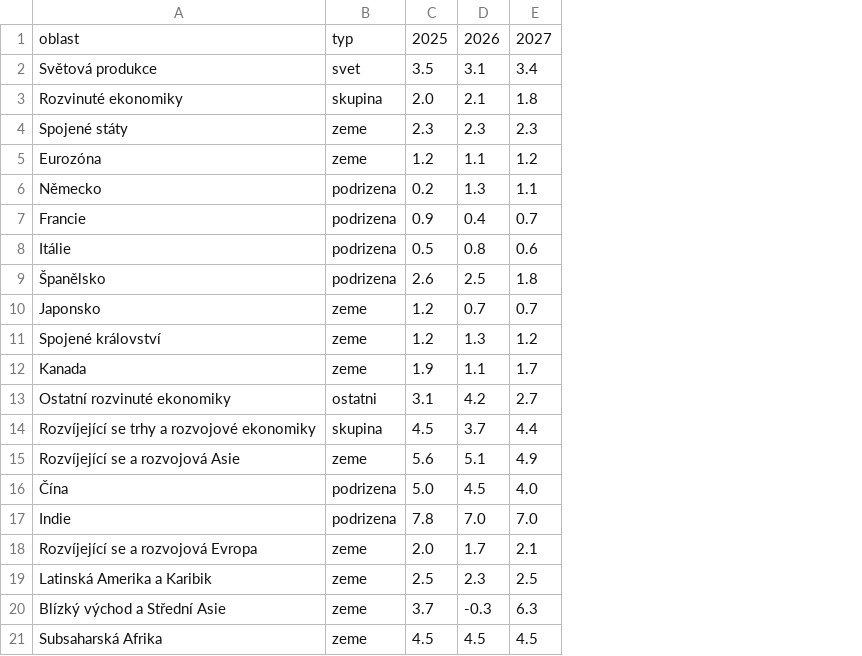
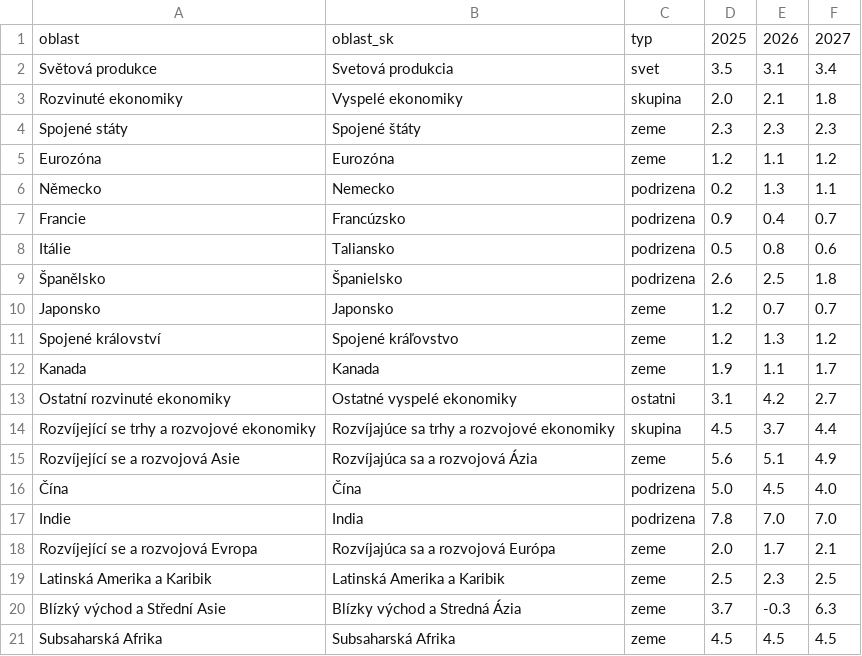
Before and after one commit to LosLameros/Agent-1, a CSV file: vystupy/grafy/2026-10-16-vyhled-mmf-tabulka.csv, drawn as a sheet; the diff names each change by its address in the sheet, - before the commit and + after, or states it on an @@ line.

```diff
--- a/vystupy/grafy/2026-10-16-vyhled-mmf-tabulka.csv
+++ b/vystupy/grafy/2026-10-16-vyhled-mmf-tabulka.csv
+column B, rows 1-21: oblast_sk | Svetová produkcia | Vyspelé ekonomiky | Spojené štáty | Eurozóna | Nemecko | Francúzsko | Taliansko | Španielsko | Japonsko | Spojené kráľovstvo | Kanada | Ostatné vyspelé ekonomiky | Rozvíjajúce sa trhy a rozvojové ekonomiky | Rozvíjajúca sa a rozvojová Ázia | Čína | India | Rozvíjajúca sa a rozvojová Európa | Latinská Amerika a Karibik | Blízky východ a Stredná Ázia | Subsaharská Afrika
```
Also changed, not shown: 7 other files.
